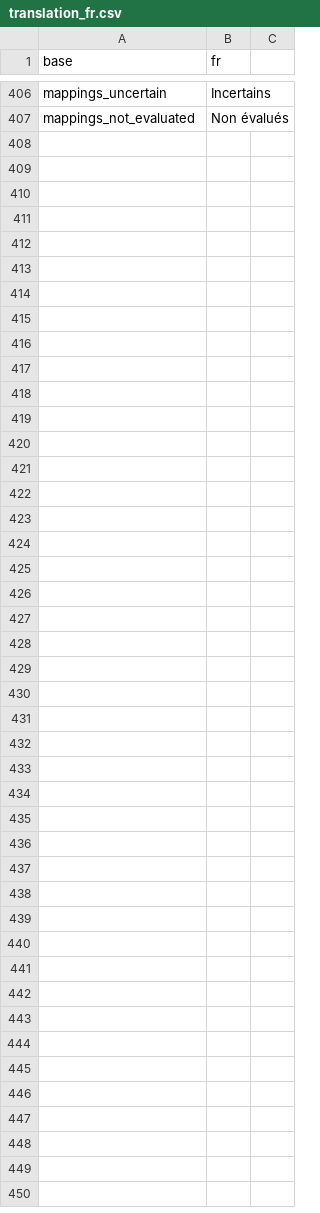
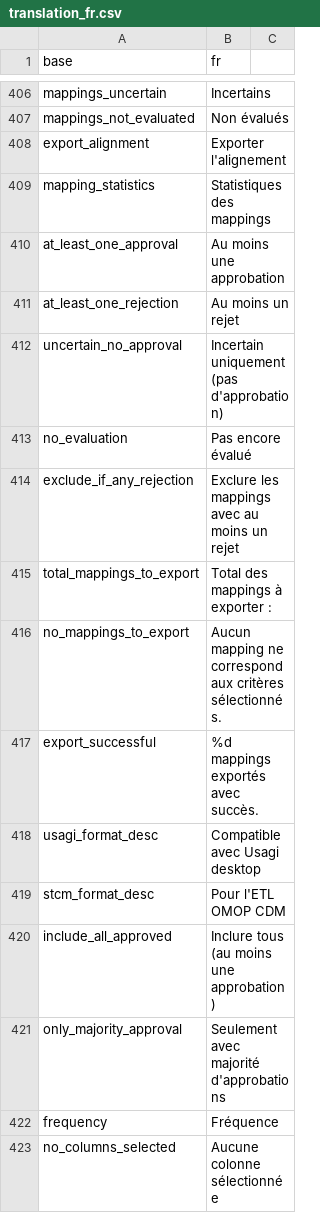
Before and after one commit to indicate-eu/data-dictionary, a CSV file: inst/translations/translation_fr.csv, drawn as a sheet; only a part is shown, gaps mark what is left out; the diff names each change by its address in the sheet, - before the commit and + after, or states it on an @@ line.

Commit message:
Add alignment export functionality with Usagi and STCM formats
- Add export modal with mapping statistics and format selection
- Support Usagi format export (compatible with OHDSI Usagi desktop)
- Support SOURCE_TO_CONCEPT_MAP format for OMOP CDM ETL
- Add filtering options by evaluation status (approved, rejected, uncertain, not evaluated)
- Add sub-options for approved mappings (all, majority, no rejection)
- Add frequency column mapping in alignment creation
- Add tooltip help for target concept ID column
- Improve column type selection to only show selected columns
- Add translations for export-related labels
- Remove "cannot evaluate own mappings" message, keep only comments button
- Fix timestamp format for Usagi compatibility (integer milliseconds)

```diff
--- a/inst/translations/translation_fr.csv
+++ b/inst/translations/translation_fr.csv
+row 408: export_alignment | Exporter l'alignement
+row 409: mapping_statistics | Statistiques des mappings
+row 410: at_least_one_approval | Au moins une approbation
+row 411: at_least_one_rejection | Au moins un rejet
+row 412: uncertain_no_approval | Incertain uniquement (pas d'approbation)
+row 413: no_evaluation | Pas encore évalué
+row 414: exclude_if_any_rejection | Exclure les mappings avec au moins un rejet
+row 415: total_mappings_to_export | Total des mappings à exporter :
+row 416: no_mappings_to_export | Aucun mapping ne correspond aux critères sélectionnés.
+row 417: export_successful | %d mappings exportés avec succès.
+row 418: usagi_format_desc | Compatible avec Usagi desktop
+row 419: stcm_format_desc | Pour l'ETL OMOP CDM
+row 420: include_all_approved | Inclure tous (au moins une approbation)
+row 421: only_majority_approval | Seulement avec majorité d'approbations
+row 422: frequency | Fréquence
+row 423: no_columns_selected | Aucune colonne sélectionnée
```
Also changed, not shown: inst/translations/translation_en.csv, 3 other files.
